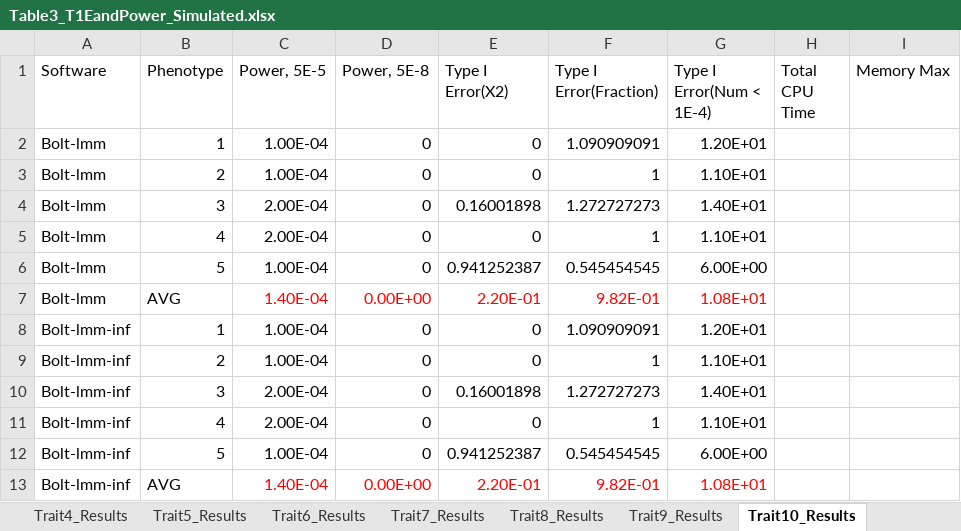
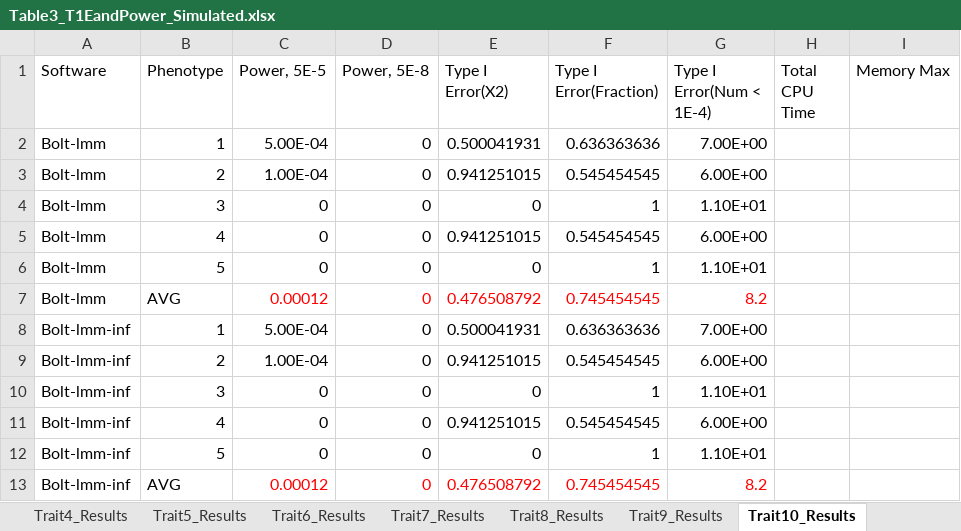
Before and after one commit to KirakiraZLY/An-evaluation-of-software-for-performing-GWAS-mixed-model-association-analysis, an Excel workbook: Tables/Table3_T1EandPower_Simulated.xlsx, sheet Trait10_Results, drawn as a sheet; only a part is shown; values as stored, in another font and other column widths than the file's, no borders; removed rows and columns are numbered as before the commit, all else as after; the diff covers the shown part only; the diff names each change by its address in the sheet, - before the commit and + after, or states it on an @@ line.

```diff
--- a/Tables/Table3_T1EandPower_Simulated.xlsx (sheet Trait10_Results)
+++ b/Tables/Table3_T1EandPower_Simulated.xlsx (sheet Trait10_Results)
-C2 (Power, 5E-5): 1.00E-04
+C2 (Power, 5E-5): 5.00E-04
-E2 (Type I Error(X2)): 0
+E2 (Type I Error(X2)): 0.500041931
-F2 (Type I Error(Fraction)): 1.090909091
+F2 (Type I Error(Fraction)): 0.636363636
-G2 (Type I Error(Num < 1E-4)): 1.20E+01
+G2 (Type I Error(Num < 1E-4)): 7.00E+00
-E3 (Type I Error(X2)): 0
+E3 (Type I Error(X2)): 0.941251015
-F3 (Type I Error(Fraction)): 1
+F3 (Type I Error(Fraction)): 0.545454545
-G3 (Type I Error(Num < 1E-4)): 1.10E+01
+G3 (Type I Error(Num < 1E-4)): 6.00E+00
-row 4: Bolt-lmm | 3 | 2.00E-04 | 0 | 0.16001898 | 1.272727273 | 1.40E+01
-B4 (Phenotype): 4
+B4 (Phenotype): 3
-C4 (Power, 5E-5): 2.00E-04
+C4 (Power, 5E-5): 0
-B5 (Phenotype): 5
+B5 (Phenotype): 4
-C5 (Power, 5E-5): 1.00E-04
+C5 (Power, 5E-5): 0
-E5 (Type I Error(X2)): 0.941252387
+E5 (Type I Error(X2)): 0.941251015
-row 7: Bolt-lmm | AVG | 1.40E-04 | 0.00E+00 | 2.20E-01 | 9.82E-01 | 1.08E+01
+row 6: Bolt-lmm | 5 | 0 | 0 | 0 | 1 | 1.10E+01
+row 7: Bolt-lmm | AVG | 0.00012 | 0 | 0.476508792 | 0.745454545 | 8.2
-C8 (Power, 5E-5): 1.00E-04
+C8 (Power, 5E-5): 5.00E-04
-E8 (Type I Error(X2)): 0
+E8 (Type I Error(X2)): 0.500041931
-F8 (Type I Error(Fraction)): 1.090909091
+F8 (Type I Error(Fraction)): 0.636363636
-G8 (Type I Error(Num < 1E-4)): 1.20E+01
+G8 (Type I Error(Num < 1E-4)): 7.00E+00
-E9 (Type I Error(X2)): 0
+E9 (Type I Error(X2)): 0.941251015
-F9 (Type I Error(Fraction)): 1
+F9 (Type I Error(Fraction)): 0.545454545
-G9 (Type I Error(Num < 1E-4)): 1.10E+01
+G9 (Type I Error(Num < 1E-4)): 6.00E+00
-row 10: Bolt-lmm-inf | 3 | 2.00E-04 | 0 | 0.16001898 | 1.272727273 | 1.40E+01
-B10 (Phenotype): 4
+B10 (Phenotype): 3
-C10 (Power, 5E-5): 2.00E-04
+C10 (Power, 5E-5): 0
-B11 (Phenotype): 5
+B11 (Phenotype): 4
-C11 (Power, 5E-5): 1.00E-04
+C11 (Power, 5E-5): 0
-E11 (Type I Error(X2)): 0.941252387
+E11 (Type I Error(X2)): 0.941251015
-row 13: Bolt-lmm-inf | AVG | 1.40E-04 | 0.00E+00 | 2.20E-01 | 9.82E-01 | 1.08E+01
+row 12: Bolt-lmm-inf | 5 | 0 | 0 | 0 | 1 | 1.10E+01
+row 13: Bolt-lmm-inf | AVG | 0.00012 | 0 | 0.476508792 | 0.745454545 | 8.2
```
Also changed, not shown: 5 added rows, 5 removed rows and 43 edited cells elsewhere in this sheet, sheet Trait9_Results, sheet Trait12_Results, sheet Trait8_Results, sheet Trait11_Results, sheet Trait7_Results, sheet Trait22_Results, 8 more sheets, formulas that keep their value, Tables/Table3_Black_Binary.xlsx, 1 other file.
